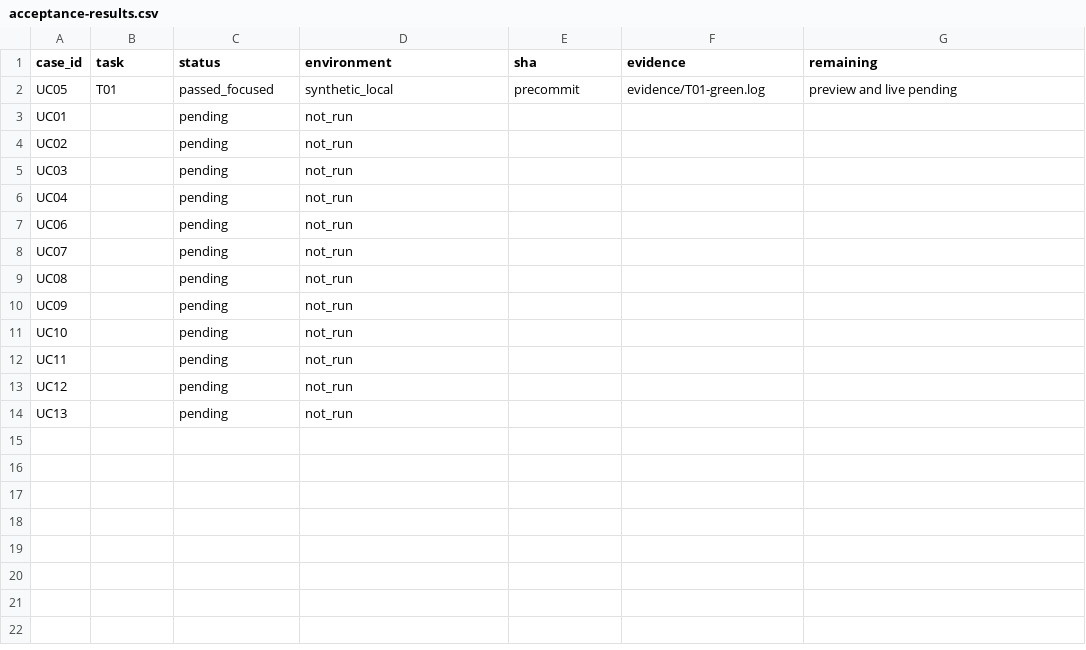
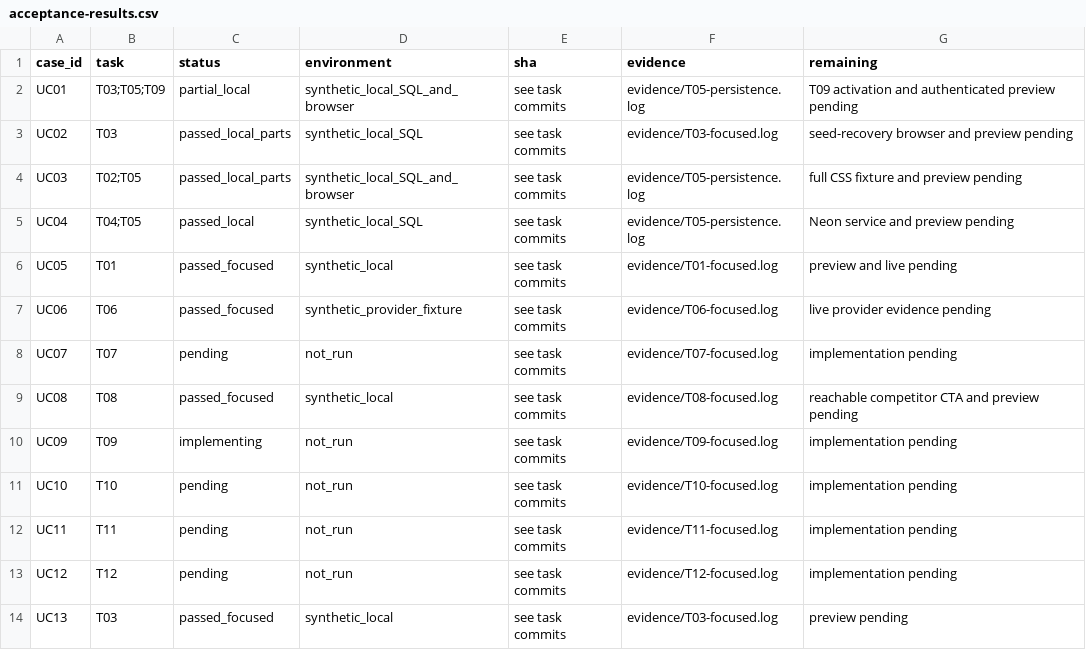
Before and after one commit to YNWAforever/aiso, a CSV file: docs/remediation/2026-10-11/acceptance-results.csv, drawn as a sheet.

Commit message:
feat: start and recover authenticated pulse runs

```diff
--- a/docs/remediation/2026-10-11/acceptance-results.csv
+++ b/docs/remediation/2026-10-11/acceptance-results.csv
@@ -1,14 +1,14 @@
 case_id,task,status,environment,sha,evidence,remaining
-UC05,T01,passed_focused,synthetic_local,precommit,evidence/T01-green.log,preview and live pending
-UC01,,pending,not_run,,,
-UC02,,pending,not_run,,,
-UC03,,pending,not_run,,,
-UC04,,pending,not_run,,,
-UC06,,pending,not_run,,,
-UC07,,pending,not_run,,,
-UC08,,pending,not_run,,,
-UC09,,pending,not_run,,,
-UC10,,pending,not_run,,,
-UC11,,pending,not_run,,,
-UC12,,pending,not_run,,,
-UC13,,pending,not_run,,,
+UC01,T03;T05;T09,partial_local,synthetic_local_SQL_and_browser,see task commits,evidence/T05-persistence.log,T09 activation and authenticated preview pending
+UC02,T03,passed_local_parts,synthetic_local_SQL,see task commits,evidence/T03-focused.log,seed-recovery browser and preview pending
+UC03,T02;T05,passed_local_parts,synthetic_local_SQL_and_browser,see task commits,evidence/T05-persistence.log,full CSS fixture and preview pending
+UC04,T04;T05,passed_local,synthetic_local_SQL,see task commits,evidence/T05-persistence.log,Neon service and preview pending
+UC05,T01,passed_focused,synthetic_local,see task commits,evidence/T01-focused.log,preview and live pending
+UC06,T06,passed_focused,synthetic_provider_fixture,see task commits,evidence/T06-focused.log,live provider evidence pending
+UC07,T07,pending,not_run,see task commits,evidence/T07-focused.log,implementation pending
+UC08,T08,passed_focused,synthetic_local,see task commits,evidence/T08-focused.log,reachable competitor CTA and preview pending
+UC09,T09,implementing,not_run,see task commits,evidence/T09-focused.log,implementation pending
+UC10,T10,pending,not_run,see task commits,evidence/T10-focused.log,implementation pending
+UC11,T11,pending,not_run,see task commits,evidence/T11-focused.log,implementation pending
+UC12,T12,pending,not_run,see task commits,evidence/T12-focused.log,implementation pending
+UC13,T03,passed_focused,synthetic_local,see task commits,evidence/T03-focused.log,preview pending
```
Also changed, not shown: 34 other files.
